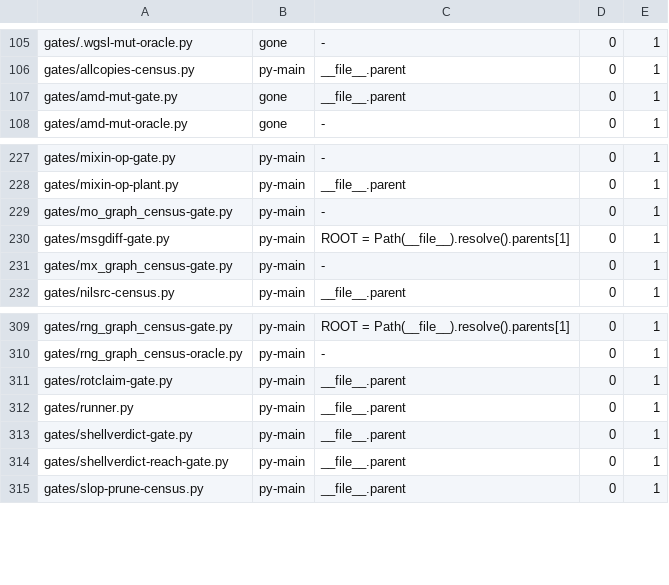
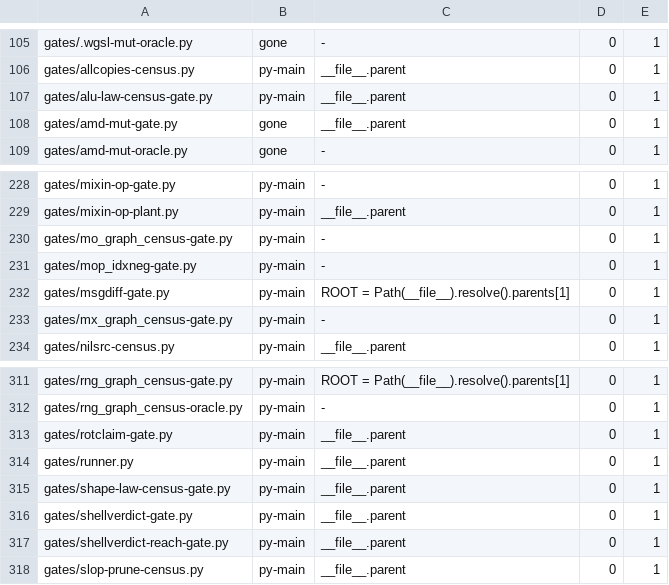
Before and after one commit to Cyberistic/tinybendygrad, a TSV file: gates/gates-pop.ledger.tsv, drawn as a sheet; only a part is shown, gaps mark what is left out; the diff names each change by its address in the sheet, - before the commit and + after, or states it on an @@ line.

Commit message:
the LEDGER owes a row for the NEGATIVE-INDEX GATE, and its OWN GENERATOR writes it
**⇒ AND **MEASURED 2026-10-30: **`gates/gates-pop.py` **REPORTED **"III **LEDGER **DIFF: **1 **new"** **AND
**`gates/ledgerdue-gate.py` **WAS **RED**, **AFTER **`gates/mop_idxneg-gate.py`** **JOINED **THE **TREE.**
**⇒ AND **THE **ROW **WAS **WRITTEN **BY **THE **GENERATOR** (**`--write-ledger --only
gates/mop_idxneg-gate.py`**), **NOT **BY **HAND** — **A **HAND **EDIT **OF **A **GENERATED **LEDGER **IS **THE
**CLASS **DOCTRINE **1 **FORBIDS.**

```diff
--- a/gates/gates-pop.ledger.tsv
+++ b/gates/gates-pop.ledger.tsv
+row 107: gates/alu-law-census-gate.py | py-main | __file__.parent | 0 | 1
+row 231: gates/mop_idxneg-gate.py | py-main | - | 0 | 1
+row 315: gates/shape-law-census-gate.py | py-main | __file__.parent | 0 | 1
```
